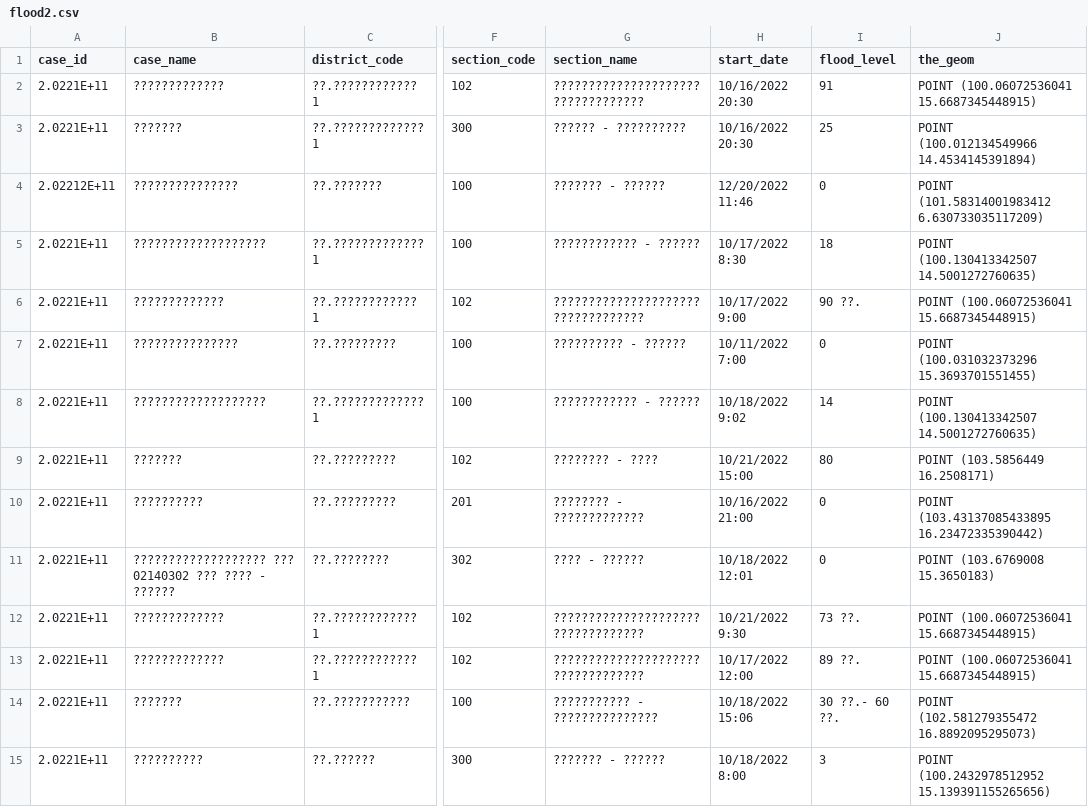
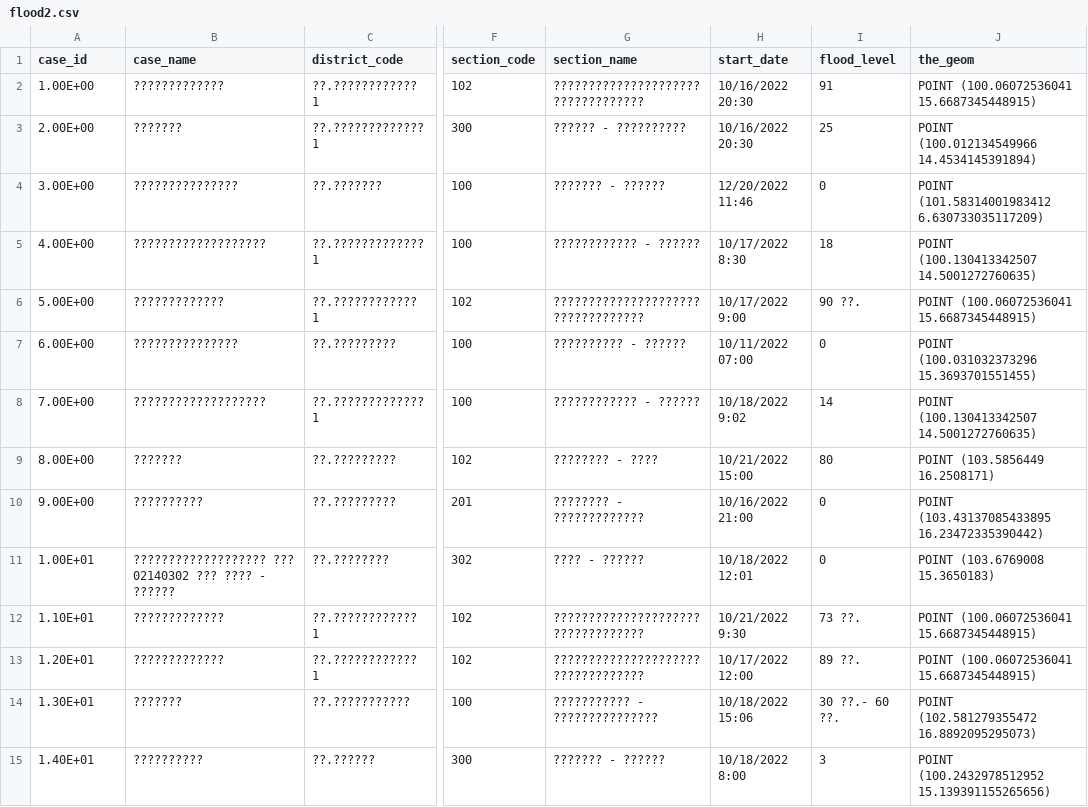
Before and after one commit to sheepnokk/pre2, a CSV file: app/flood2.csv, drawn as a sheet; only a part is shown, gaps mark what is left out; the diff covers the shown part only; the diff names each change by its address in the sheet, - before the commit and + after, or states it on an @@ line.

Commit message:
update_data

```diff
--- a/app/flood2.csv
+++ b/app/flood2.csv
-A2 (case_id): 2.0221E+11
+A2 (case_id): 1.00E+00
-A3 (case_id): 2.0221E+11
+A3 (case_id): 2.00E+00
-A4 (case_id): 2.02212E+11
+A4 (case_id): 3.00E+00
-A5 (case_id): 2.0221E+11
+A5 (case_id): 4.00E+00
-A6 (case_id): 2.0221E+11
+A6 (case_id): 5.00E+00
-A7 (case_id): 2.0221E+11
+A7 (case_id): 6.00E+00
-H7 (start_date): 10/11/2022 7:00
+H7 (start_date): 10/11/2022 07:00
-A8 (case_id): 2.0221E+11
+A8 (case_id): 7.00E+00
-A9 (case_id): 2.0221E+11
+A9 (case_id): 8.00E+00
-A10 (case_id): 2.0221E+11
+A10 (case_id): 9.00E+00
-A11 (case_id): 2.0221E+11
+A11 (case_id): 1.00E+01
-A12 (case_id): 2.0221E+11
+A12 (case_id): 1.10E+01
-A13 (case_id): 2.0221E+11
+A13 (case_id): 1.20E+01
-A14 (case_id): 2.0221E+11
+A14 (case_id): 1.30E+01
-A15 (case_id): 2.0221E+11
+A15 (case_id): 1.40E+01
```
Also changed, not shown: 45 edited cells elsewhere in this file.
